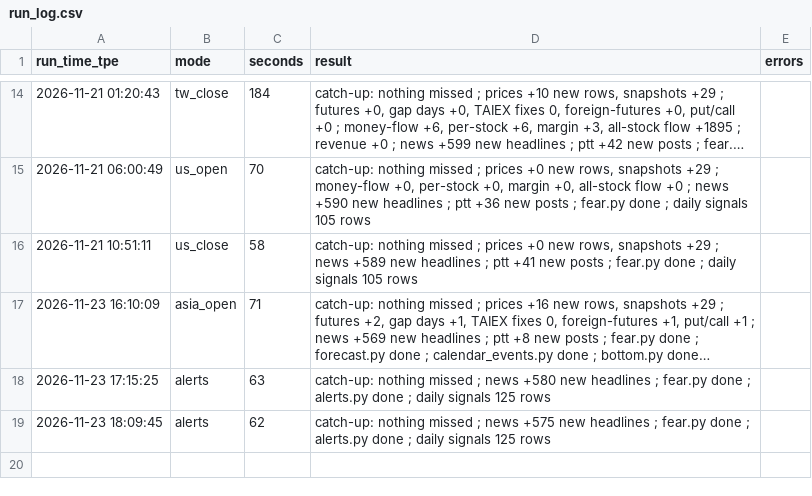
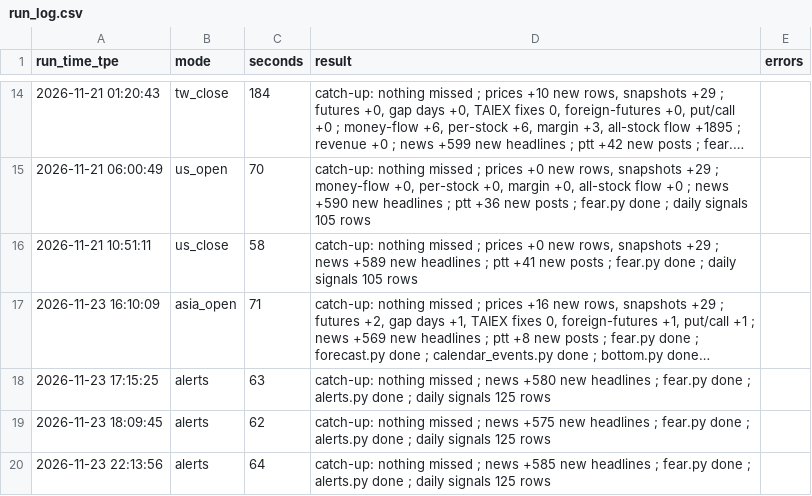
Before and after one commit to simpletechsa/data-notes, a CSV file: data/run_log.csv, drawn as a sheet; only a part is shown, gaps mark what is left out; long unchanged cells end in …; the diff names each change by its address in the sheet, - before the commit and + after, or states it on an @@ line.

```diff
--- a/data/run_log.csv
+++ b/data/run_log.csv
+row 20: 2026-11-23 22:13:56 | alerts | 64 | catch-up: nothing missed ; news +585 new headlines ; fear.py done ; alerts.py done ; daily signals 125 rows
```
Also changed, not shown: data/daily_signals.csv, 5 other files.
